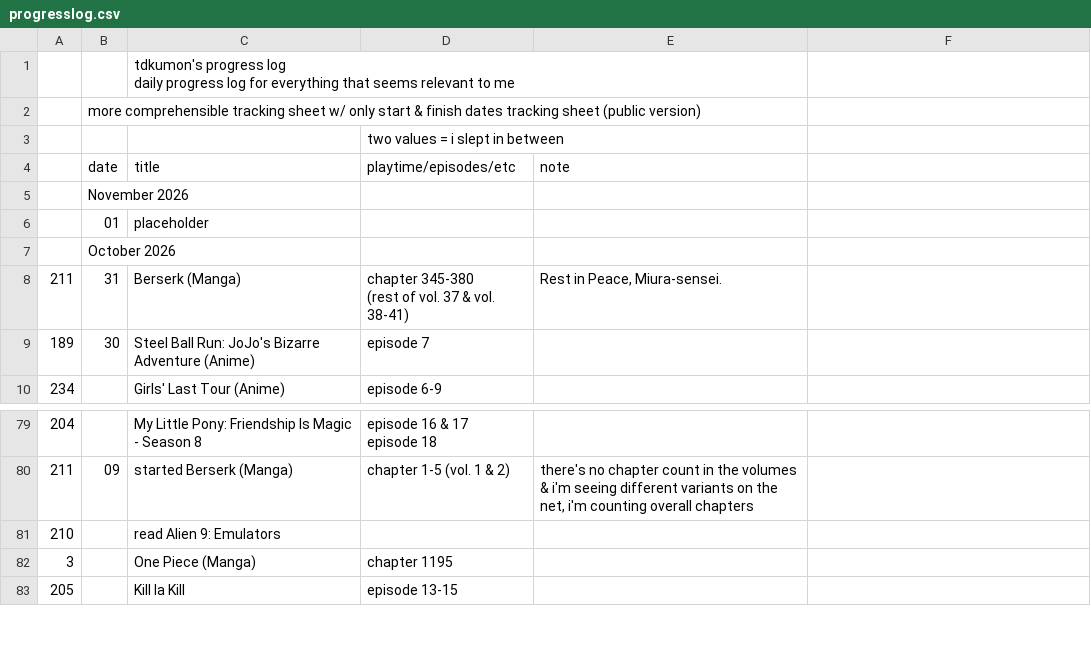
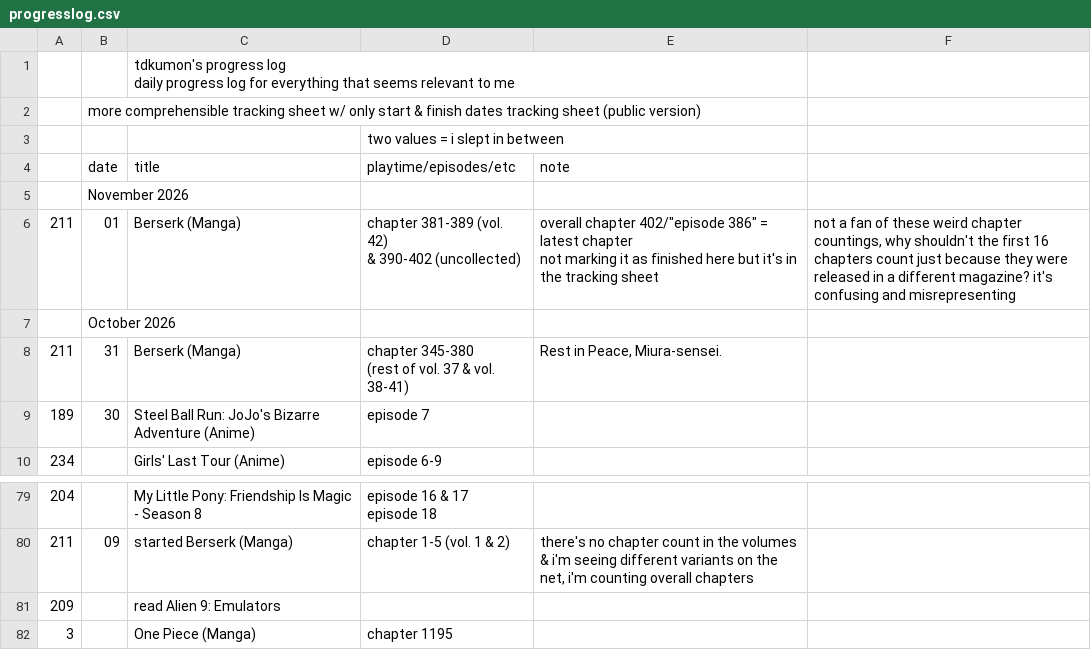
Before and after one commit to tdkumon/google-sheets-mirror, a CSV file: csv/progresslog.csv, drawn as a sheet; only a part is shown, gaps mark what is left out; the shorter side is filled out with more unchanged rows.

```diff
--- a/csv/progresslog.csv
+++ b/csv/progresslog.csv
@@ -6,3 +6,5 @@
 "","November 2026","","","","","","","","","","","","","","","","","","","","","","","","","","",""
-"","01","placeholder","","","","","","","","","","","","","","","","","","","","","","","","","",""
+"211","01","Berserk (Manga)","chapter 381-389 (vol. 42)
+& 390-402 (uncollected)","overall chapter 402/""episode 386"" = latest chapter
+not marking it as finished here but it's in the tracking sheet ","not a fan of these weird chapter countings, why shouldn't the first 16 chapters count just because they were released in a different magazine? it's confusing and misrepresenting","","","","","","","","","","","","","","","","","","","","","","",""
 "","October 2026","","","","","","","","","","","","","","","","","","","","","","","","","","",""
@@ -104,3 +106,3 @@ episode 18","","","","","","","","","","","","","","","","","","","","","","",""
 "211","09","started Berserk (Manga)","chapter 1-5 (vol. 1 & 2)","there's no chapter count in the volumes & i'm seeing different variants on the net, i'm counting overall chapters","","","","","","","","","","","","","","","","","","","","","","","",""
-"210","","read Alien 9: Emulators","","","","","","","","","","","","","","","","","","","","","","","","","",""
+"209","","read Alien 9: Emulators","","","","","","","","","","","","","","","","","","","","","","","","","",""
 "3","","One Piece (Manga)","chapter 1195","","","","","","","","","","","","","","","","","","","","","","","","",""
```
Also changed, not shown: csv/trackingsheet-2026.csv, 2 other files.
